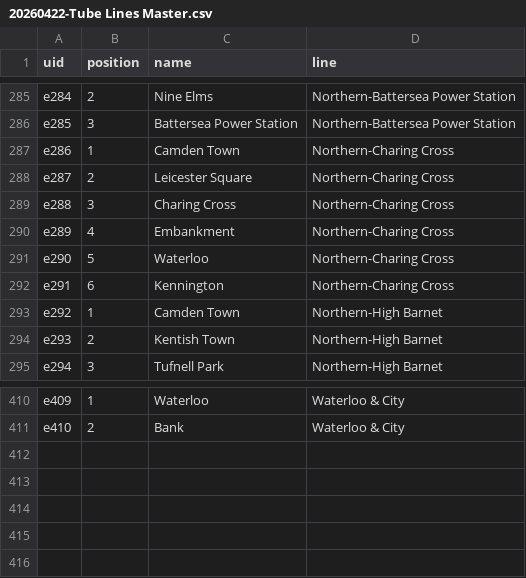
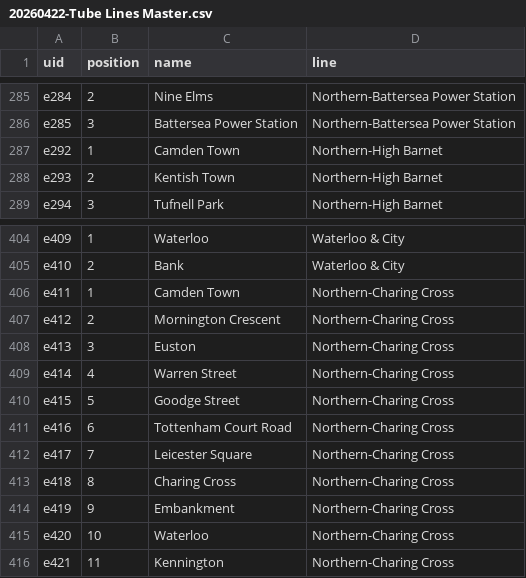
Before and after one commit to Viperiser/board_game_maps, a CSV file: tube_analysis/20260422-Tube Lines Master.csv, drawn as a sheet; only a part is shown, gaps mark what is left out; removed rows and columns are numbered as before the commit, all else as after; the diff names each change by its address in the sheet, - before the commit and + after, or states it on an @@ line.

Commit message:
Finished building tube data and yes it's non-planar

```diff
--- a/tube_analysis/20260422-Tube Lines Master.csv
+++ b/tube_analysis/20260422-Tube Lines Master.csv
-row 287: e286 | 1 | Camden Town | Northern-Charing Cross
-row 288: e287 | 2 | Leicester Square | Northern-Charing Cross
-row 289: e288 | 3 | Charing Cross | Northern-Charing Cross
-row 290: e289 | 4 | Embankment | Northern-Charing Cross
-row 291: e290 | 5 | Waterloo | Northern-Charing Cross
-row 292: e291 | 6 | Kennington | Northern-Charing Cross
+row 406: e411 | 1 | Camden Town | Northern-Charing Cross
+row 407: e412 | 2 | Mornington Crescent | Northern-Charing Cross
+row 408: e413 | 3 | Euston | Northern-Charing Cross
+row 409: e414 | 4 | Warren Street | Northern-Charing Cross
+row 410: e415 | 5 | Goodge Street | Northern-Charing Cross
+row 411: e416 | 6 | Tottenham Court Road | Northern-Charing Cross
+row 412: e417 | 7 | Leicester Square | Northern-Charing Cross
+row 413: e418 | 8 | Charing Cross | Northern-Charing Cross
+row 414: e419 | 9 | Embankment | Northern-Charing Cross
+row 415: e420 | 10 | Waterloo | Northern-Charing Cross
+row 416: e421 | 11 | Kennington | Northern-Charing Cross
```
Also changed, not shown: 9 other files.
